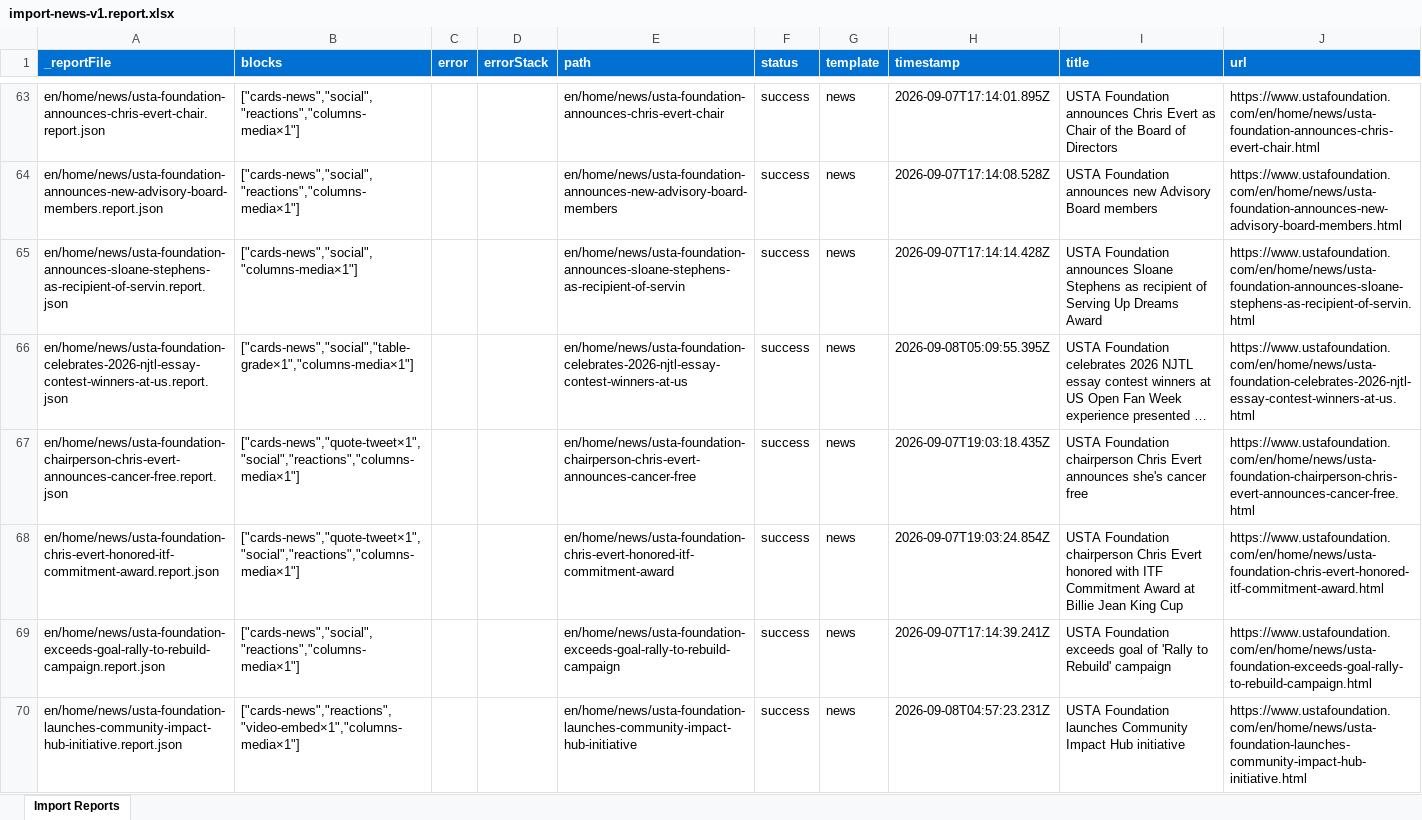
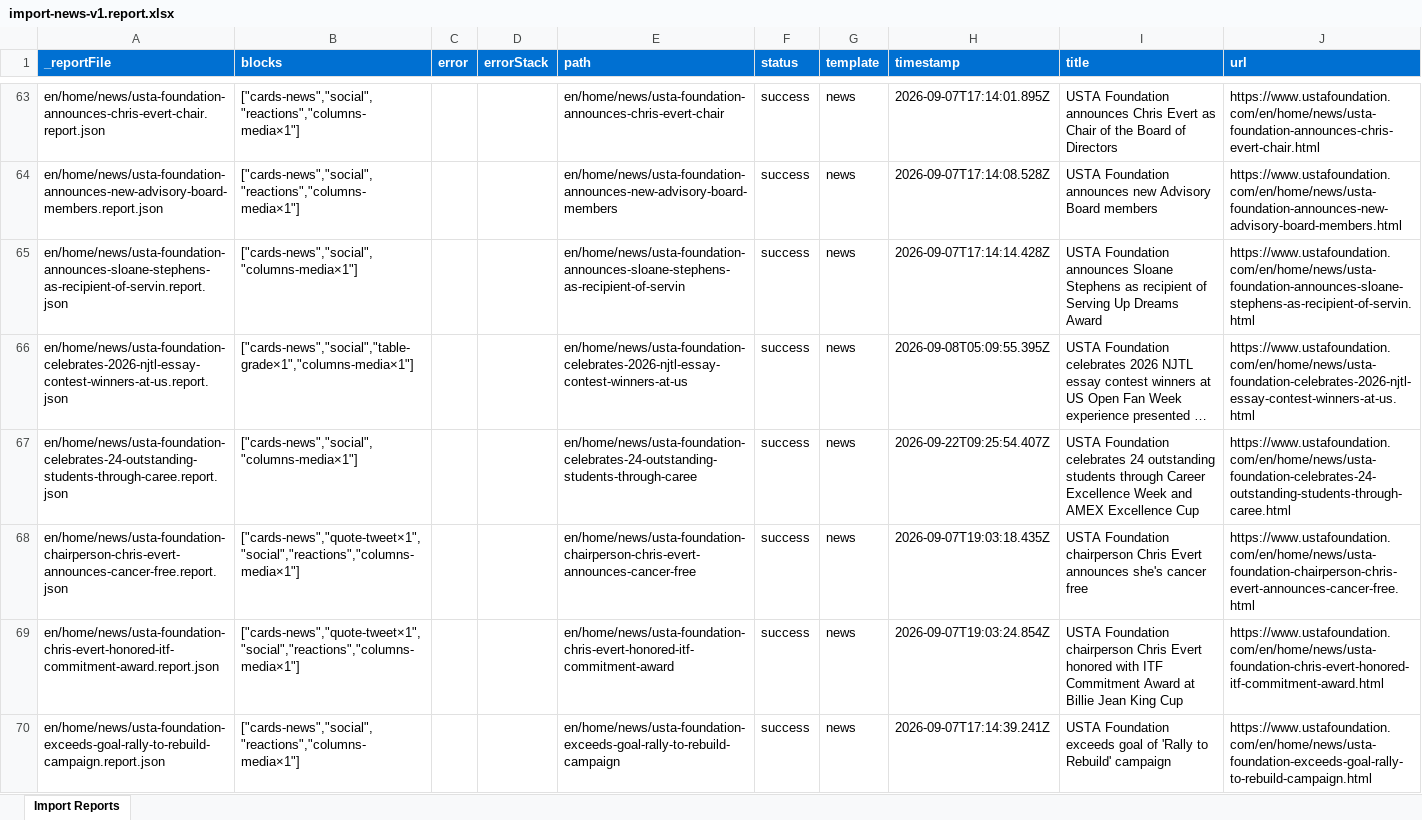
Before and after one commit to aemdemos/foundation-usta, an Excel workbook: tools/importer/reports/import-news-v1.report.xlsx, sheet Import Reports, drawn as a sheet; only a part is shown, gaps mark what is left out; the shorter side is filled out with more unchanged rows; long unchanged cells end in …; values as stored, in another font and other column widths than the file's, no borders; the diff names each change by its address in the sheet, - before the commit and + after, or states it on an @@ line.

```diff
--- a/tools/importer/reports/import-news-v1.report.xlsx (sheet Import Reports)
+++ b/tools/importer/reports/import-news-v1.report.xlsx (sheet Import Reports)
+row 67: en/home/news/usta-foundation-celebrates-24-outstanding-students-through-caree.report.json | ["cards-news","social","columns-media×1"] |  |  | en/home/news/usta-foundation-celebrates-24-outstanding-students-through-caree | success | news | 2026-09-22T09:25:54.407Z | USTA Foundation celebrates 24 outstanding students through Career Excellence Week and AMEX Excellence Cup | https://www.ustafoundation.com/en/home/news/usta-foundation-celebrates-24-outstanding-students-through-caree.html
```
Also changed, not shown: 3 other files.
